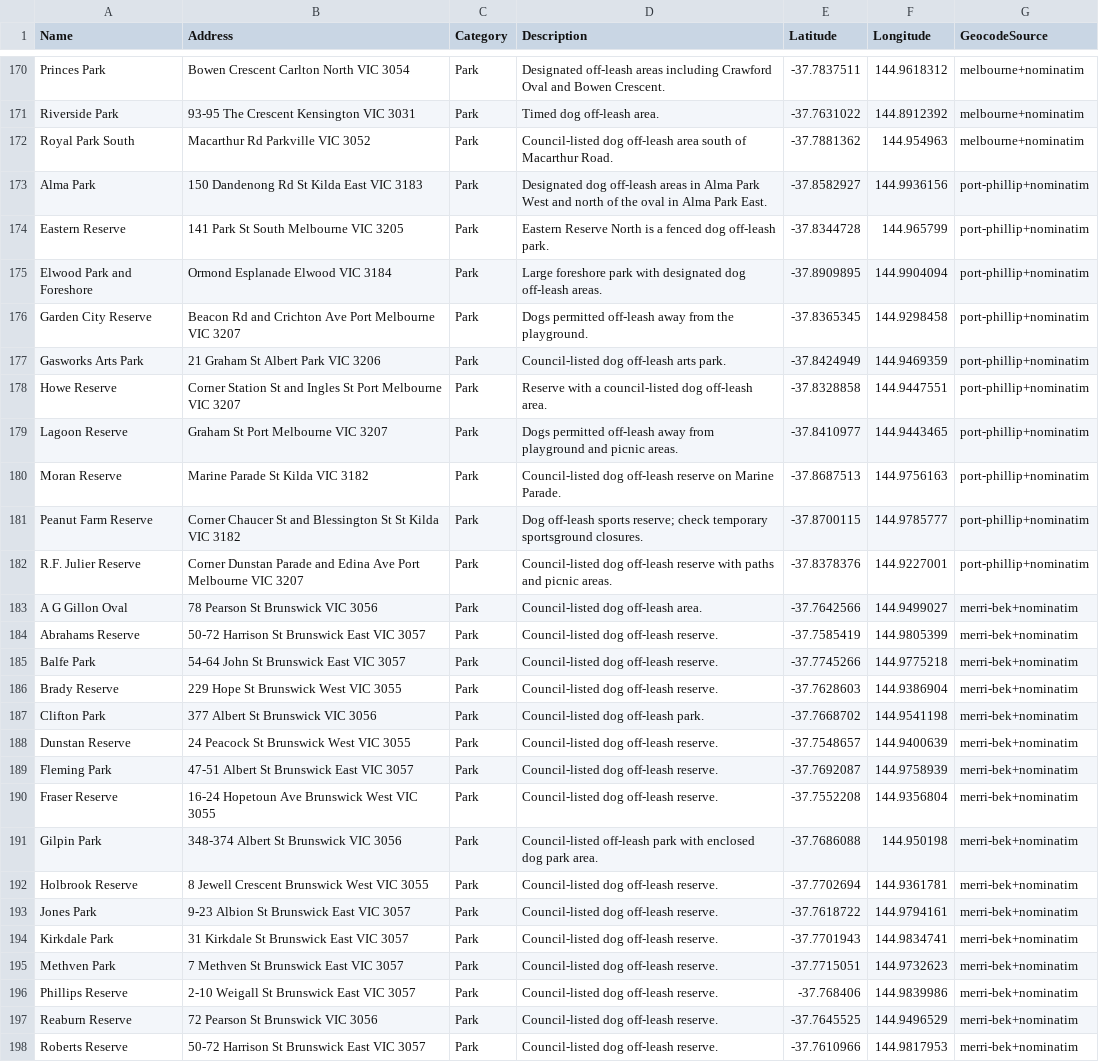
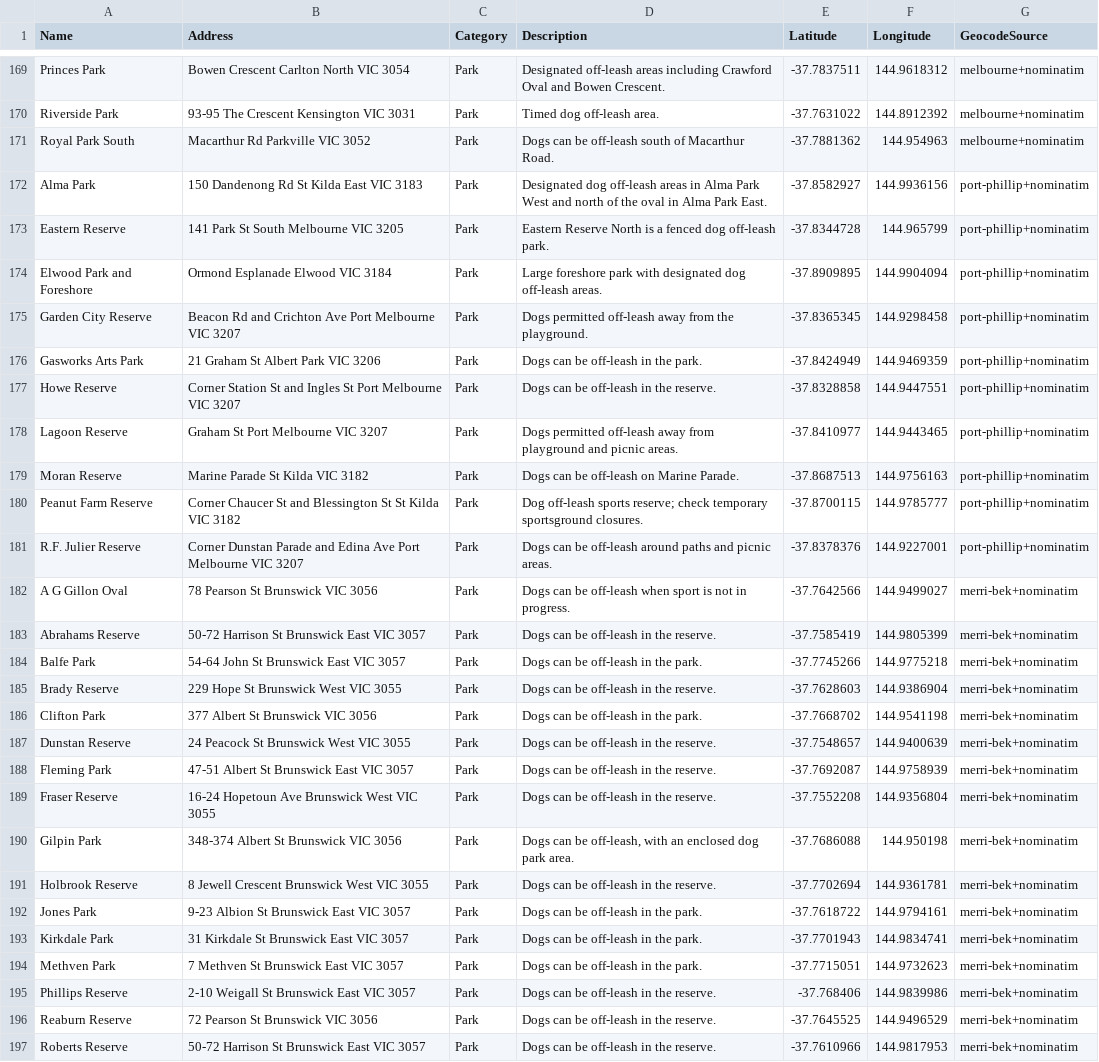
Before and after one commit to oriane-vanloo/dog-friendly-map, a CSV file: data/locations.csv, drawn as a sheet; only a part is shown, gaps mark what is left out; addresses are those after the commit; the diff covers the shown part only; the diff names each change by its address in the sheet, - before the commit and + after, or states it on an @@ line.

```diff
--- a/data/locations.csv
+++ b/data/locations.csv
-D171 (Description): Council-listed dog off-leash area south of…
+D171 (Description): Dogs can be off-leash south of…
-D176 (Description): Council-listed dog off-leash arts park.
+D176 (Description): Dogs can be off-leash in the park.
-D177 (Description): Reserve with a council-listed dog off-leash area.
+D177 (Description): Dogs can be off-leash in the reserve.
-D179 (Description): Council-listed dog off-leash reserve on Marine…
+D179 (Description): Dogs can be off-leash on Marine…
-D181 (Description): Council-listed dog off-leash reserve with paths and…
+D181 (Description): Dogs can be off-leash around paths and…
-D182 (Description): Council-listed dog off-leash area.
+D182 (Description): Dogs can be off-leash when sport is not in progress.
-D183 (Description): Council-listed dog off-leash reserve.
+D183 (Description): Dogs can be off-leash in the reserve.
-D184 (Description): Council-listed dog off-leash reserve.
+D184 (Description): Dogs can be off-leash in the park.
-D185 (Description): Council-listed dog off-leash reserve.
+D185 (Description): Dogs can be off-leash in the reserve.
-D186 (Description): Council-listed dog off-leash park.
+D186 (Description): Dogs can be off-leash in the park.
-D187:D189 (Description): Council-listed dog off-leash reserve.
+D187:D189 (Description): Dogs can be off-leash in the reserve.
-D190 (Description): Council-listed off-leash park with enclosed dog…
+D190 (Description): Dogs can be off-leash, with an enclosed dog…
-D191 (Description): Council-listed dog off-leash reserve.
+D191 (Description): Dogs can be off-leash in the reserve.
-D192:D194 (Description): Council-listed dog off-leash reserve.
+D192:D194 (Description): Dogs can be off-leash in the park.
-D195:D197 (Description): Council-listed dog off-leash reserve.
+D195:D197 (Description): Dogs can be off-leash in the reserve.
```
Also changed, not shown: 1 removed row and 11 edited cells elsewhere in this file, 4 other files.
